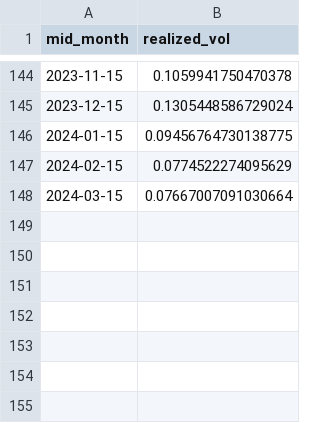
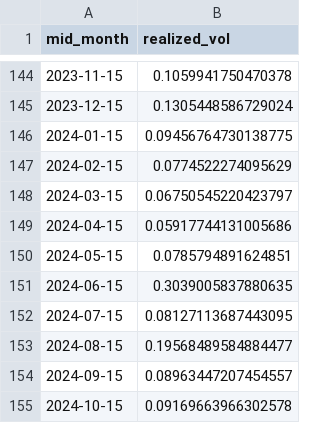
Before and after one commit to artem-bakulin/latex, a CSV file: derivatives/USDRUB_realized_vol.csv, drawn as a sheet; only a part is shown, gaps mark what is left out.

```diff
--- a/derivatives/USDRUB_realized_vol.csv
+++ b/derivatives/USDRUB_realized_vol.csv
@@ -147,2 +147,9 @@ mid_month,realized_vol
 2024-02-15,0.0774522274095629
-2024-03-15,0.07667007091030664
+2024-03-15,0.06750545220423797
+2024-04-15,0.05917744131005686
+2024-05-15,0.0785794891624851
+2024-06-15,0.3039005837880635
+2024-07-15,0.08127113687443095
+2024-08-15,0.19568489584884477
+2024-09-15,0.08963447207454557
+2024-10-15,0.09169663966302578
```
Also changed, not shown: derivatives/cbr.USD.2012.2024.csv, derivatives/usdrub_fly.csv, 5 other files.
